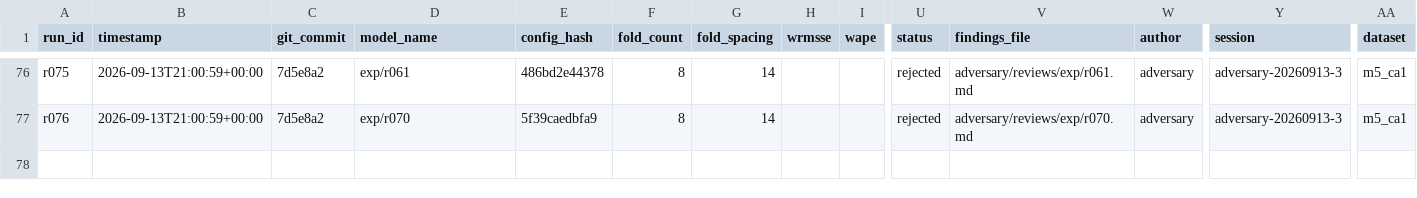
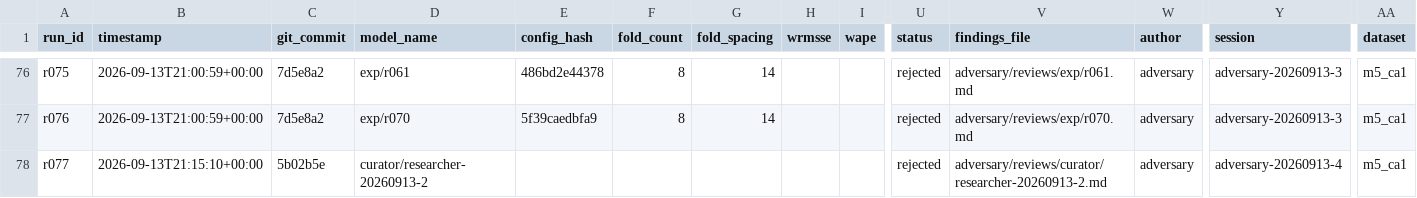
Before and after one commit to rslayer/kepler, a CSV file: runs/runs.csv, drawn as a sheet; only a part is shown, gaps mark what is left out; rows hold the shown columns only; the diff names each change by its address in the sheet, - before the commit and + after, or states it on an @@ line.

Commit message:
adversary: adversary-20260913-4 item-9 review of curator/researcher-20260913-2

```diff
--- a/runs/runs.csv
+++ b/runs/runs.csv
+row 78: r077 | 2026-09-13T21:15:10+00:00 | 5b02b5e | curator/researcher-20260913-2 |  |  |  |  |  | rejected | adversary/reviews/curator/researcher-20260913-2.md | adversary | adversary-20260913-4 | m5_ca1
```
Also changed, not shown: 1 other file.
